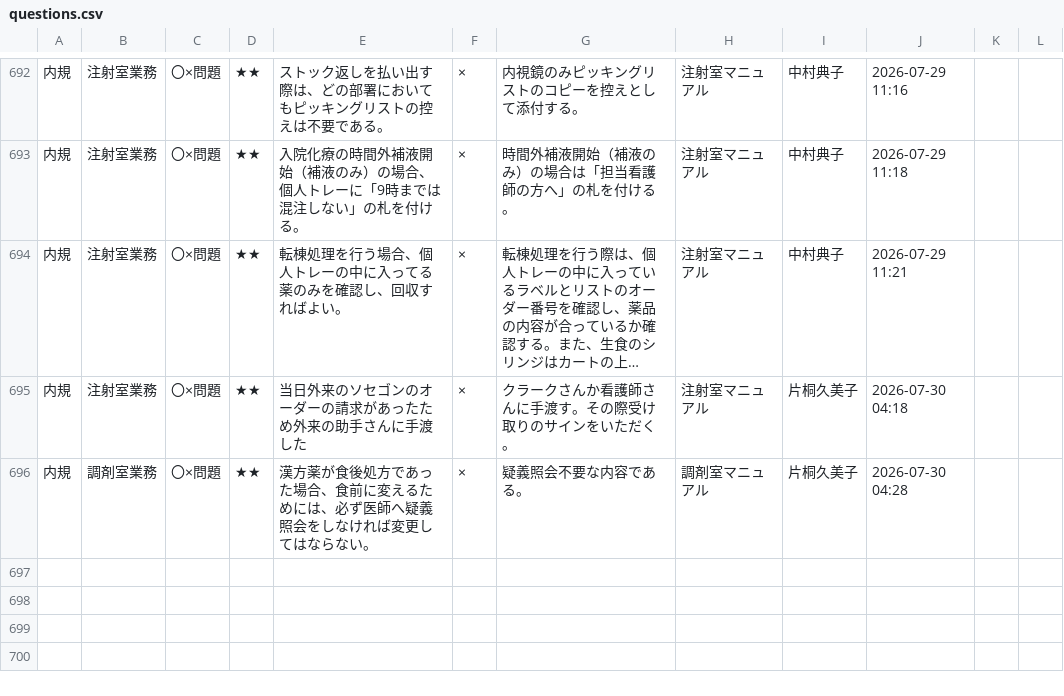
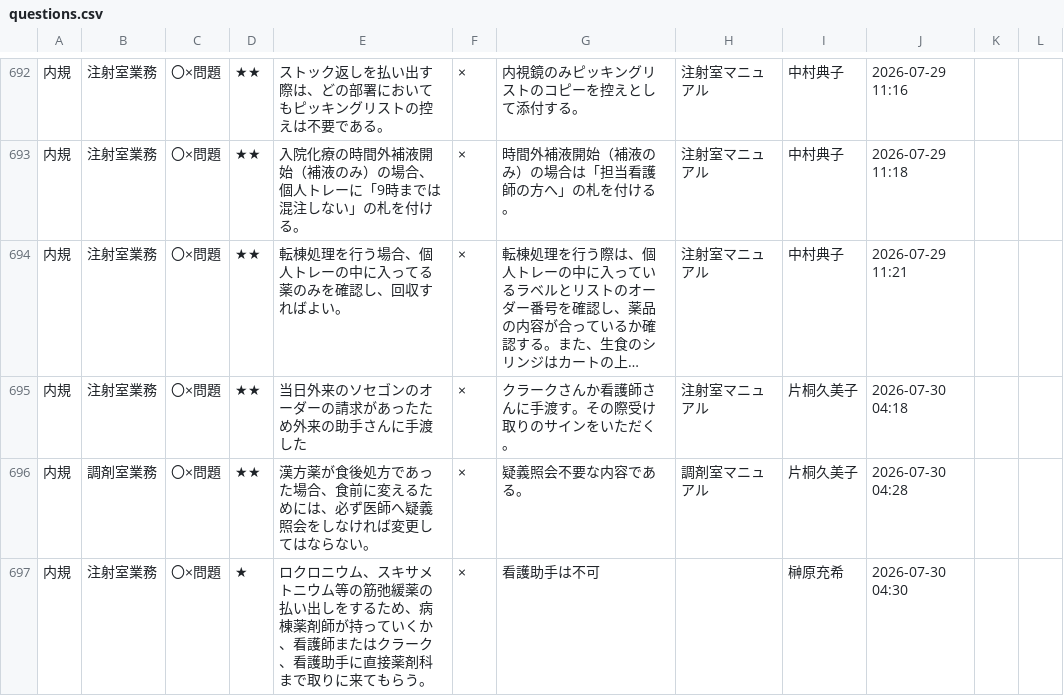
Before and after one commit to kazuitoyakuzai2021/P-Quest, a CSV file: assets/spread_data/questions.csv, drawn as a sheet; only a part is shown, gaps mark what is left out; long unchanged cells end in …; the diff names each change by its address in the sheet, - before the commit and + after, or states it on an @@ line.

Commit message:
Sync: assets/spread_data/questions.csv

```diff
--- a/assets/spread_data/questions.csv
+++ b/assets/spread_data/questions.csv
+row 697: 内規 | 注射室業務 | 〇×問題 | ★ | ロクロニウム、スキサメトニウム等の筋弛緩薬の払い出しをするため、病棟薬剤師が持っていくか、看護師またはクラーク、看護助手に直接薬剤科まで取りに来てもらう。 | × | 看護助手は不可 |  | 榊原充希 | 2026-07-30 04:30
```
